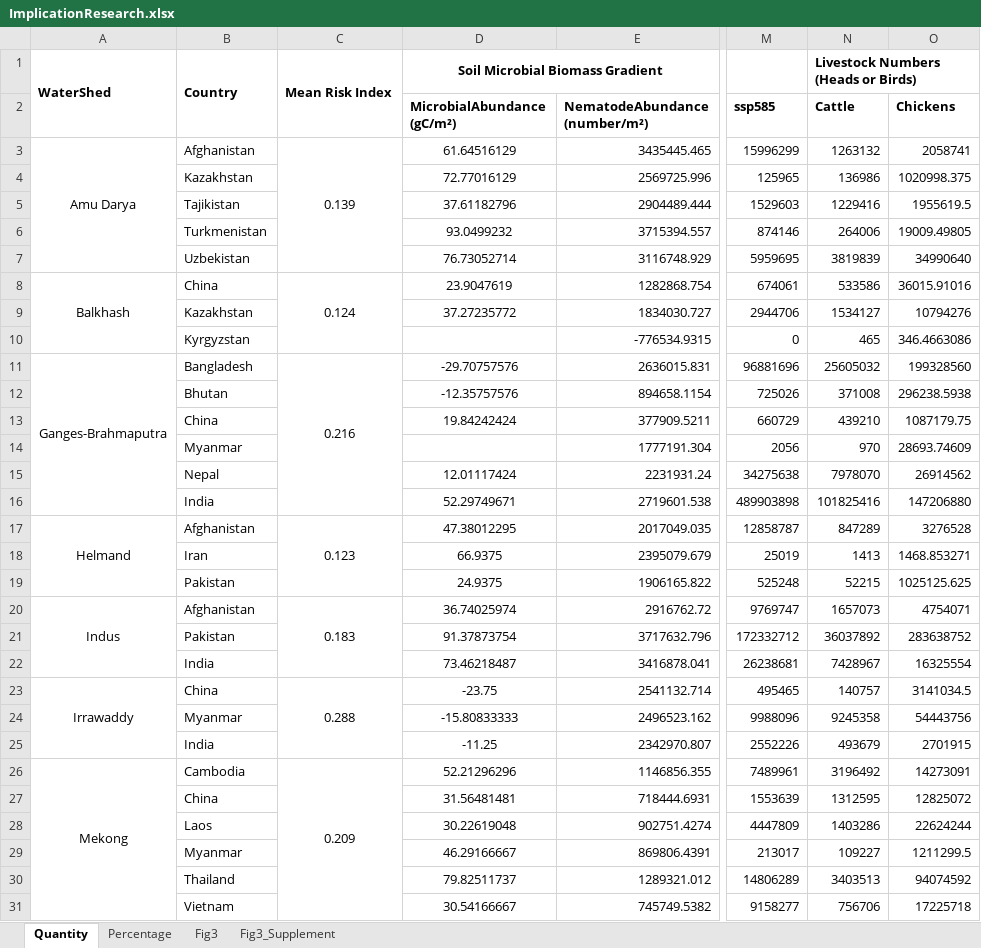
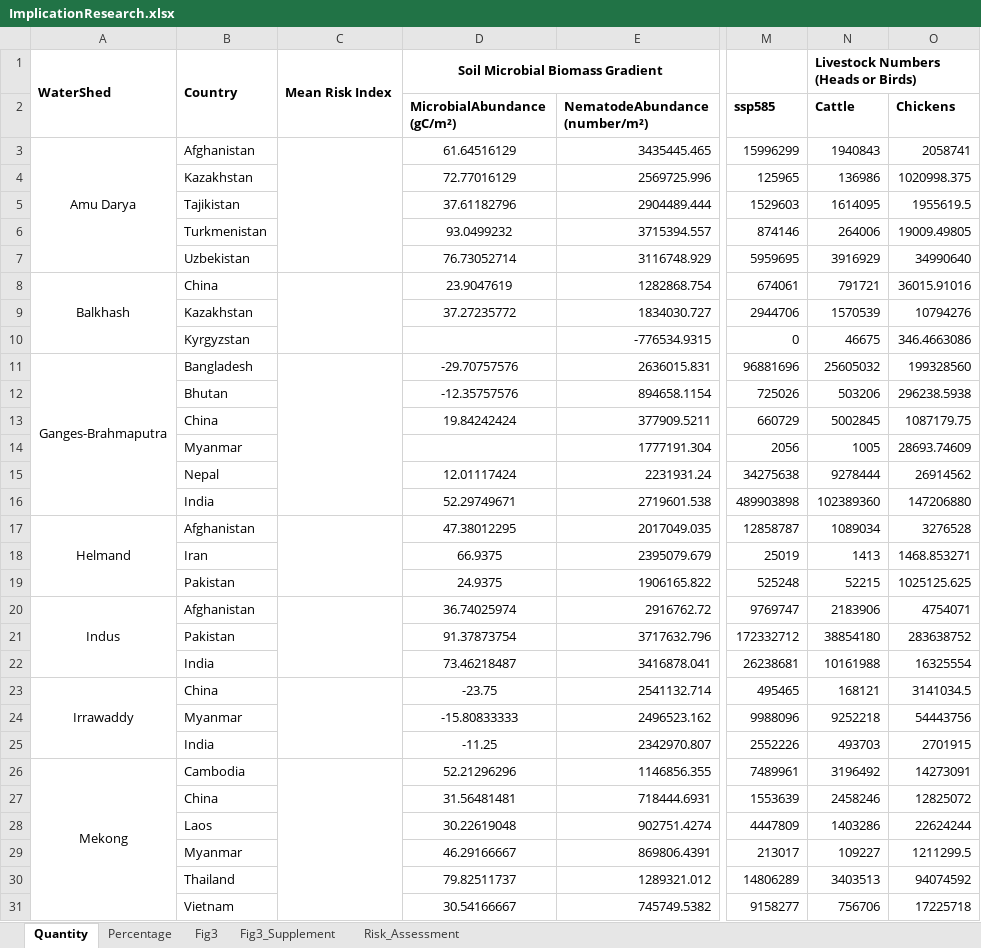
Before and after one commit to sdKevin/Program, an Excel workbook: 6_DrawFigure/Fig3_OutputTable/ImplicationResearch.xlsx, sheet Quantity, drawn as a sheet; only a part is shown, gaps mark what is left out; values as stored, in another font and other column widths than the file's, no borders; the diff covers the shown part only; the diff names each change by its address in the sheet, - before the commit and + after, or states it on an @@ line.

Commit message:
Add_RiskAssessment_in ImplicationResearch.xlsx

```diff
--- a/6_DrawFigure/Fig3_OutputTable/ImplicationResearch.xlsx (sheet Quantity)
+++ b/6_DrawFigure/Fig3_OutputTable/ImplicationResearch.xlsx (sheet Quantity)
+sheet tab: Risk_Assessment
-C3: 0.139
+C3: (empty)
-N3 (Cattle): 1263132
+N3 (Cattle): 1940843
-N5 (Cattle): 1229416
+N5 (Cattle): 1614095
-N7 (Cattle): 3819839
+N7 (Cattle): 3916929
-C8: 0.124
+C8: (empty)
-N8 (Cattle): 533586
+N8 (Cattle): 791721
-N9 (Cattle): 1534127
+N9 (Cattle): 1570539
-N10 (Cattle): 465
+N10 (Cattle): 46675
-C11: 0.216
+C11: (empty)
-N12 (Cattle): 371008
+N12 (Cattle): 503206
-N13 (Cattle): 439210
+N13 (Cattle): 5002845
-N14 (Cattle): 970
+N14 (Cattle): 1005
-N15 (Cattle): 7978070
+N15 (Cattle): 9278444
-N16 (Cattle): 101825416
+N16 (Cattle): 102389360
-C17: 0.123
+C17: (empty)
-N17 (Cattle): 847289
+N17 (Cattle): 1089034
-C20: 0.183
+C20: (empty)
-N20 (Cattle): 1657073
+N20 (Cattle): 2183906
-N21 (Cattle): 36037892
+N21 (Cattle): 38854180
-N22 (Cattle): 7428967
+N22 (Cattle): 10161988
-C23: 0.288
+C23: (empty)
-N23 (Cattle): 140757
+N23 (Cattle): 168121
-N24 (Cattle): 9245358
+N24 (Cattle): 9252218
-N25 (Cattle): 493679
+N25 (Cattle): 493703
-C26: 0.209
+C26: (empty)
-N27 (Cattle): 1312595
+N27 (Cattle): 2458246
```
Also changed, not shown: 16 edited cells elsewhere in this sheet, sheet Percentage, sheet Fig3, sheet Fig3_Supplement, 2 other files.
